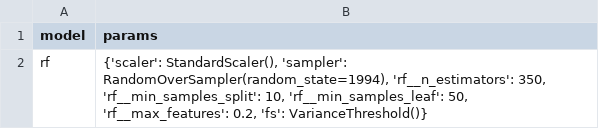
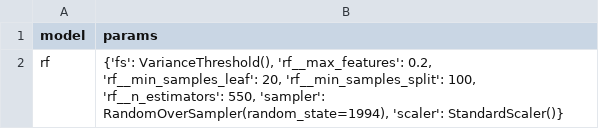
Before and after one commit to setphinder/set_phinder, a CSV file: model/data/mdl_summary/selected_mdl_params.csv, drawn as a sheet.

```diff
--- a/model/data/mdl_summary/selected_mdl_params.csv
+++ b/model/data/mdl_summary/selected_mdl_params.csv
@@ -1,2 +1,2 @@
 model,params
-rf,"{'scaler': StandardScaler(), 'sampler': RandomOverSampler(random_state=1994), 'rf__n_estimators': 350, 'rf__min_samples_split': 10, 'rf__min_samples_leaf': 50, 'rf__max_features': 0.2, 'fs': VarianceThreshold()}"
+rf,"{'fs': VarianceThreshold(), 'rf__max_features': 0.2, 'rf__min_samples_leaf': 20, 'rf__min_samples_split': 100, 'rf__n_estimators': 550, 'sampler': RandomOverSampler(random_state=1994), 'scaler': StandardScaler()}"
```
Also changed, not shown: model/data/finl_out/predictions_for_next_show.csv, model/data/prd_results/preds_full.csv.
